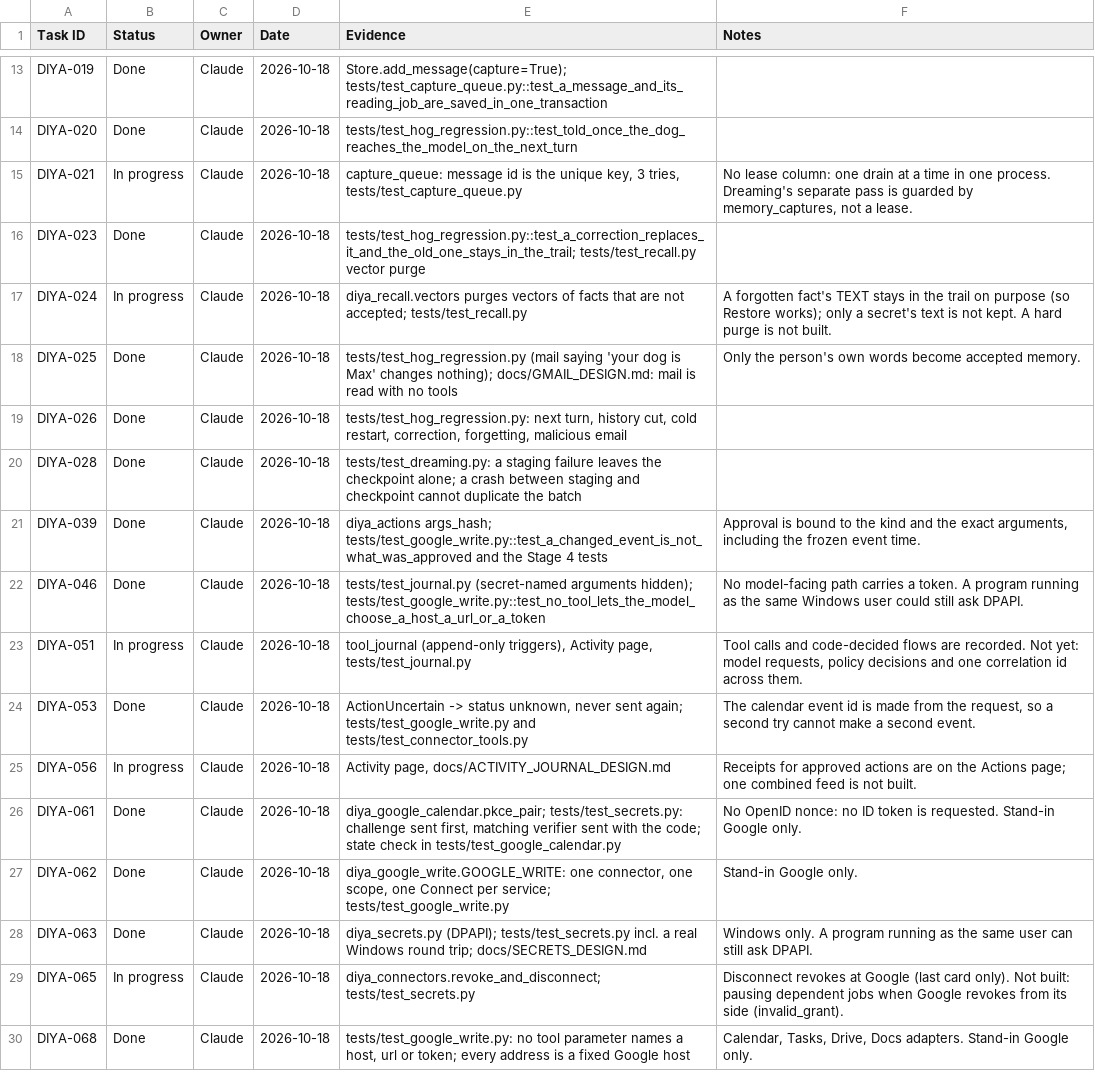
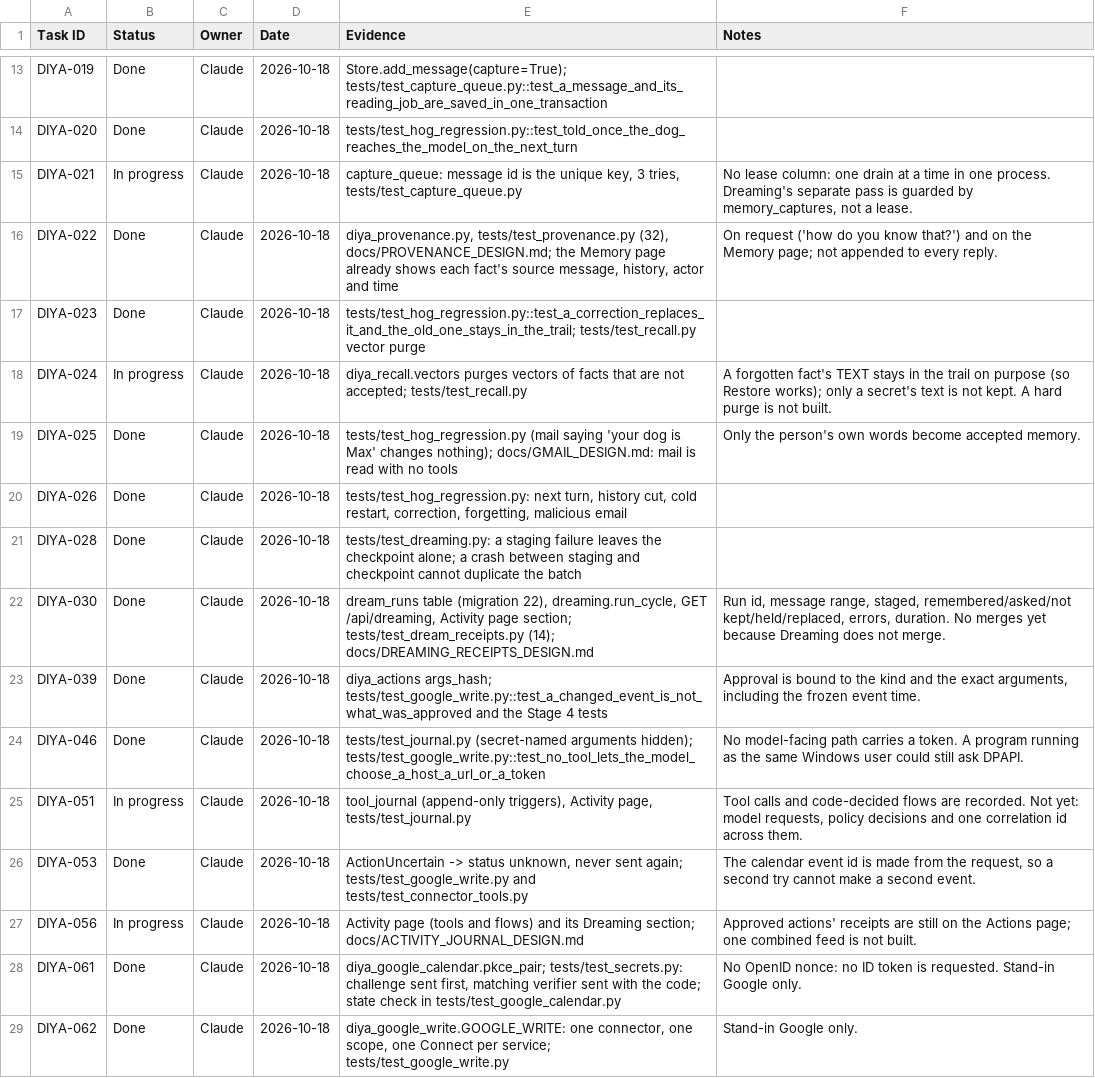
Before and after one commit to dineshyadav03/diya, a CSV file: docs/tracker/progress.csv, drawn as a sheet; only a part is shown, gaps mark what is left out; the shorter side is filled out with more unchanged rows.

```diff
--- a/docs/tracker/progress.csv
+++ b/docs/tracker/progress.csv
@@ -15,2 +15,3 @@ DIYA-020,Done,Claude,2026-10-18,tests/test_hog_regression.py::test_told_once_the
 DIYA-021,In progress,Claude,2026-10-18,"capture_queue: message id is the unique key, 3 tries, tests/test_capture_queue.py","No lease column: one drain at a time in one process. Dreaming's separate pass is guarded by memory_captures, not a lease."
+DIYA-022,Done,Claude,2026-10-18,"diya_provenance.py, tests/test_provenance.py (32), docs/PROVENANCE_DESIGN.md; the Memory page already shows each fact's source message, history, actor and time",On request ('how do you know that?') and on the Memory page; not appended to every reply.
 DIYA-023,Done,Claude,2026-10-18,tests/test_hog_regression.py::test_a_correction_replaces_it_and_the_old_one_stays_in_the_trail; tests/test_recall.py vector purge,
@@ -20,2 +21,3 @@ DIYA-026,Done,Claude,2026-10-18,"tests/test_hog_regression.py: next turn, histor
 DIYA-028,Done,Claude,2026-10-18,tests/test_dreaming.py: a staging failure leaves the checkpoint alone; a crash between staging and checkpoint cannot duplicate the batch,
+DIYA-030,Done,Claude,2026-10-18,"dream_runs table (migration 22), dreaming.run_cycle, GET /api/dreaming, Activity page section; tests/test_dream_receipts.py (14); docs/DREAMING_RECEIPTS_DESIGN.md","Run id, message range, staged, remembered/asked/not kept/held/replaced, errors, duration. No merges yet because Dreaming does not merge."
 DIYA-039,Done,Claude,2026-10-18,diya_actions args_hash; tests/test_google_write.py::test_a_changed_event_is_not_what_was_approved and the Stage 4 tests,"Approval is bound to the kind and the exact arguments, including the frozen event time."
@@ -24,3 +26,3 @@ DIYA-051,In progress,Claude,2026-10-18,"tool_journal (append-only triggers), Act
 DIYA-053,Done,Claude,2026-10-18,"ActionUncertain -> status unknown, never sent again; tests/test_google_write.py and tests/test_connector_tools.py","The calendar event id is made from the request, so a second try cannot make a second event."
-DIYA-056,In progress,Claude,2026-10-18,"Activity page, docs/ACTIVITY_JOURNAL_DESIGN.md",Receipts for approved actions are on the Actions page; one combined feed is not built.
+DIYA-056,In progress,Claude,2026-10-18,Activity page (tools and flows) and its Dreaming section; docs/ACTIVITY_JOURNAL_DESIGN.md,Approved actions' receipts are still on the Actions page; one combined feed is not built.
 DIYA-061,Done,Claude,2026-10-18,"diya_google_calendar.pkce_pair; tests/test_secrets.py: challenge sent first, matching verifier sent with the code; state check in tests/test_google_calendar.py",No OpenID nonce: no ID token is requested. Stand-in Google only.
```
Also changed, not shown: 16 other files.
